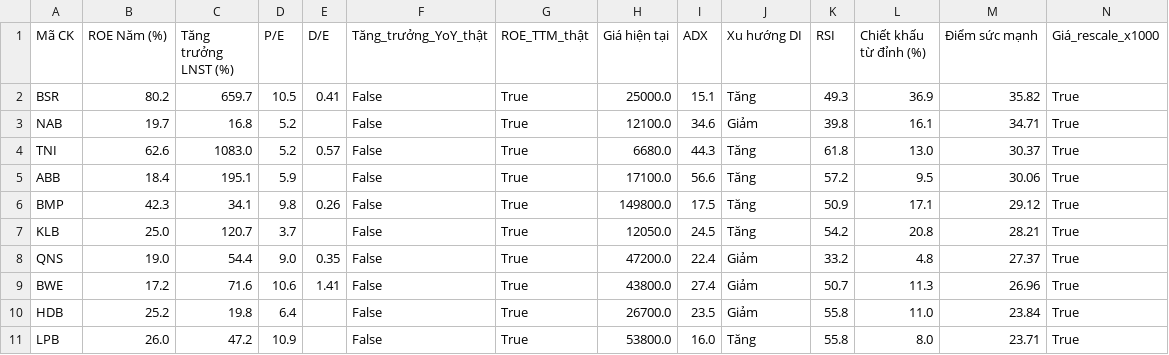
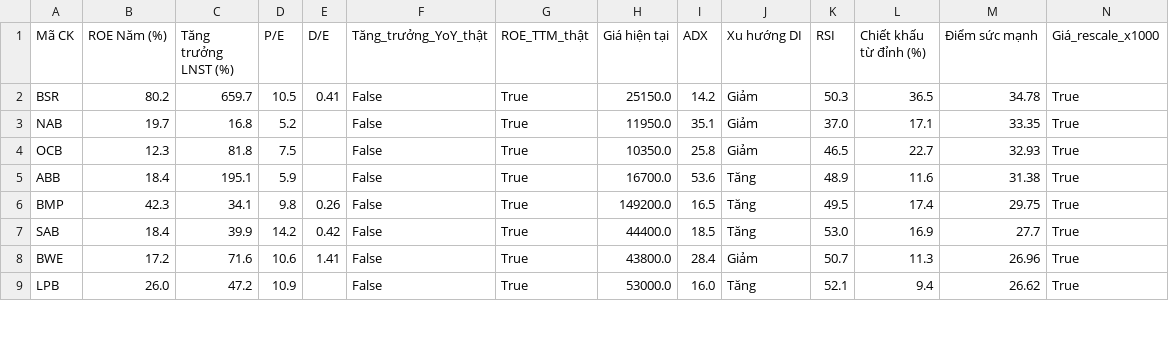
Before and after one commit to tungchisofft/chung-khoan, a CSV file: Bao_cao_B4_Final.csv, drawn as a sheet; only a part is shown; the diff covers the shown part only.

```diff
--- a/Bao_cao_B4_Final.csv
+++ b/Bao_cao_B4_Final.csv
@@ -1,11 +1,9 @@
 Mã CK,ROE Năm (%),Tăng trưởng LNST (%),P/E,D/E,Tăng_trưởng_YoY_thật,ROE_TTM_thật,Giá hiện tại,ADX,Xu hướng DI,RSI,Chiết khấu từ đỉnh (%),Điểm sức mạnh,Giá_rescale_x1000
-BSR,80.2,659.7,10.5,0.41,False,True,25000.0,15.1,Tăng,49.3,36.9,35.82,True
-NAB,19.7,16.8,5.2,,False,True,12100.0,34.6,Giảm,39.8,16.1,34.71,True
-TNI,62.6,1083.0,5.2,0.57,False,True,6680.0,44.3,Tăng,61.8,13.0,30.37,True
-ABB,18.4,195.1,5.9,,False,True,17100.0,56.6,Tăng,57.2,9.5,30.06,True
-BMP,42.3,34.1,9.8,0.26,False,True,149800.0,17.5,Tăng,50.9,17.1,29.12,True
-KLB,25.0,120.7,3.7,,False,True,12050.0,24.5,Tăng,54.2,20.8,28.21,True
-QNS,19.0,54.4,9.0,0.35,False,True,47200.0,22.4,Giảm,33.2,4.8,27.37,True
-BWE,17.2,71.6,10.6,1.41,False,True,43800.0,27.4,Giảm,50.7,11.3,26.96,True
-HDB,25.2,19.8,6.4,,False,True,26700.0,23.5,Giảm,55.8,11.0,23.84,True
-LPB,26.0,47.2,10.9,,False,True,53800.0,16.0,Tăng,55.8,8.0,23.71,True
+BSR,80.2,659.7,10.5,0.41,False,True,25150.0,14.2,Giảm,50.3,36.5,34.78,True
+NAB,19.7,16.8,5.2,,False,True,11950.0,35.1,Giảm,37.0,17.1,33.35,True
+OCB,12.3,81.8,7.5,,False,True,10350.0,25.8,Giảm,46.5,22.7,32.93,True
+ABB,18.4,195.1,5.9,,False,True,16700.0,53.6,Tăng,48.9,11.6,31.38,True
+BMP,42.3,34.1,9.8,0.26,False,True,149200.0,16.5,Tăng,49.5,17.4,29.75,True
+SAB,18.4,39.9,14.2,0.42,False,True,44400.0,18.5,Tăng,53.0,16.9,27.7,True
+BWE,17.2,71.6,10.6,1.41,False,True,43800.0,28.4,Giảm,50.7,11.3,26.96,True
+LPB,26.0,47.2,10.9,,False,True,53000.0,16.0,Tăng,52.1,9.4,26.62,True
```
Also changed, not shown: 5 added rows, 1 removed row and 10 edited cells elsewhere in this file, Bao_cao_B3.csv, Bao_cao_vang.csv, 3 other files.
